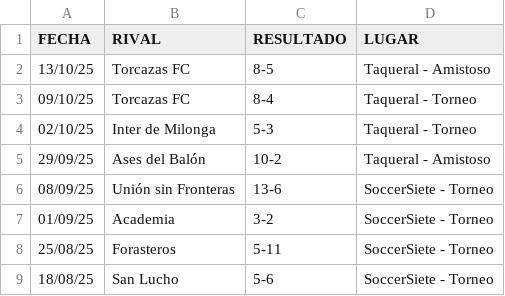
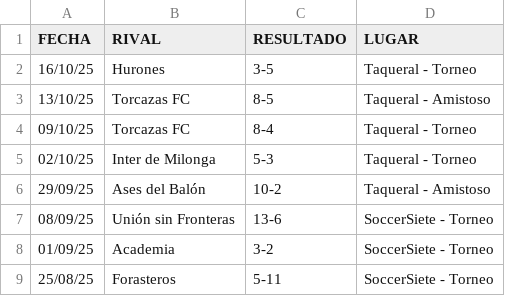
Before and after one commit to hescalag-web/barbarosfc, a CSV file: docs/statistics.csv, drawn as a sheet; only a part is shown; the shorter side is filled out with more unchanged rows; the diff names each change by its address in the sheet, - before the commit and + after, or states it on an @@ line.

Commit message:
resultados jueves 16-10

```diff
--- a/docs/statistics.csv
+++ b/docs/statistics.csv
+row 2: 16/10/25 | Hurones | 3-5 | Taqueral - Torneo
```
Also changed, not shown: docs/fixture_current_tournament.csv, docs/last_games.csv, 3 other files.
